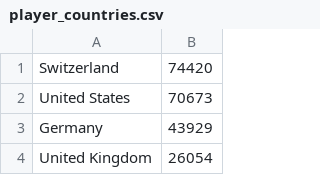
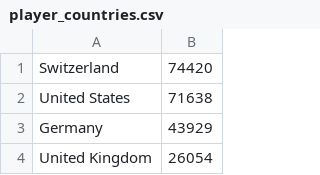
Before and after one commit to mattfel1/geoscents_stats, a CSV file: player_countries.csv, drawn as a sheet; only a part is shown.

```diff
--- a/player_countries.csv
+++ b/player_countries.csv
@@ -1,3 +1,3 @@
 Switzerland              ,74420
-United States            ,70673
+United States            ,71638
 Germany                  ,43929
```
Also changed, not shown: Asia.csv, 9 other files.
